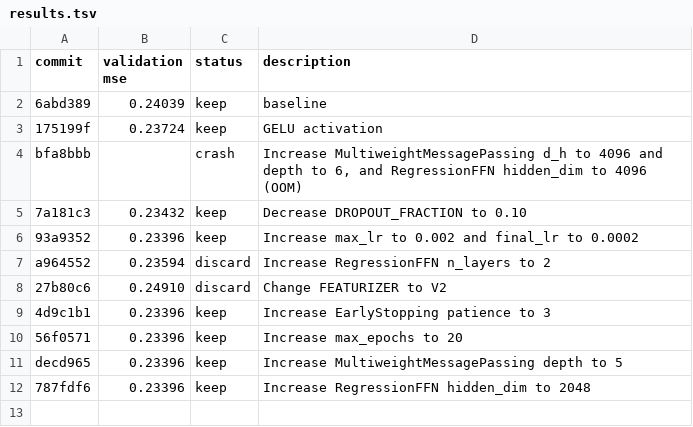
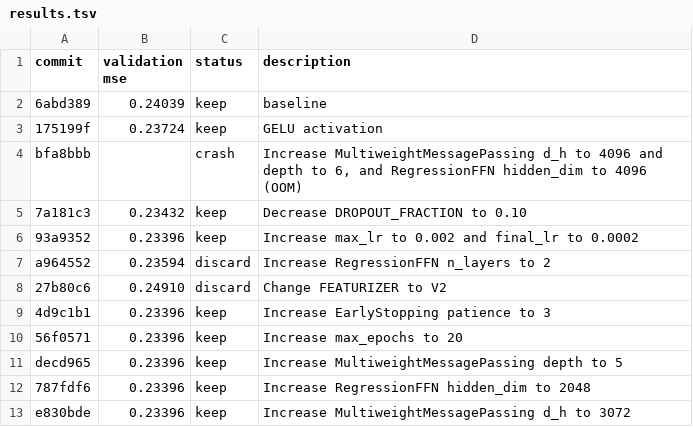
Before and after one commit to JacksonBurns/how-to-train-your-chemeleon, a TSV file: results.tsv, drawn as a sheet.

Commit message:
feat: Record increased MultiweightMessagePassing d_h experiment results

```diff
--- a/results.tsv
+++ b/results.tsv
@@ -12 +12,2 @@ decd965	0.23396	keep	Increase MultiweightMessagePassing depth to 5
 787fdf6	0.23396	keep	Increase RegressionFFN hidden_dim to 2048
+e830bde	0.23396	keep	Increase MultiweightMessagePassing d_h to 3072
```
